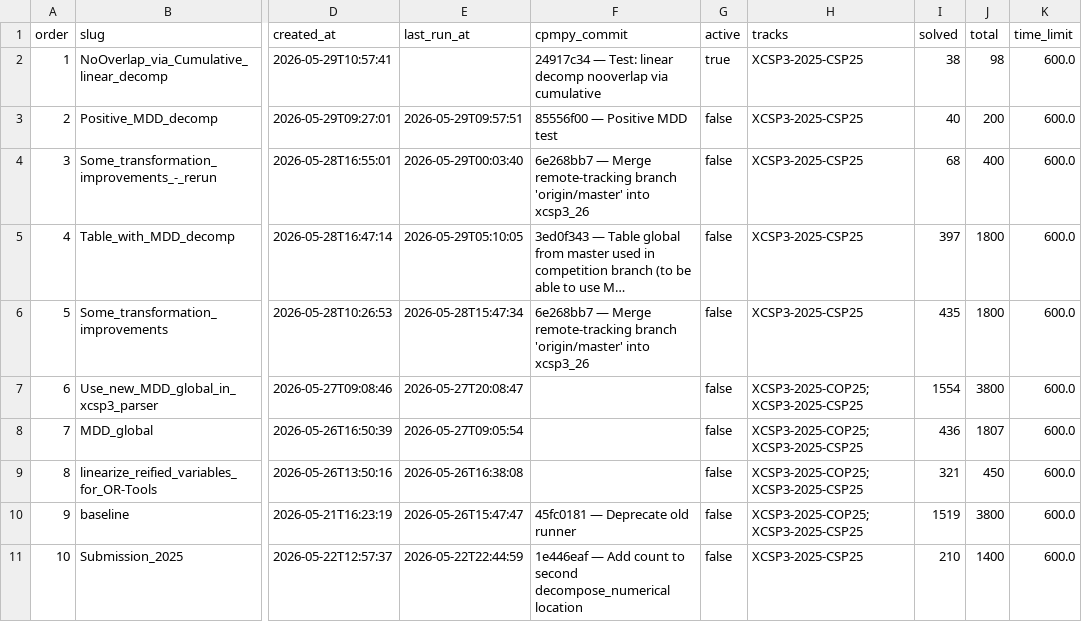
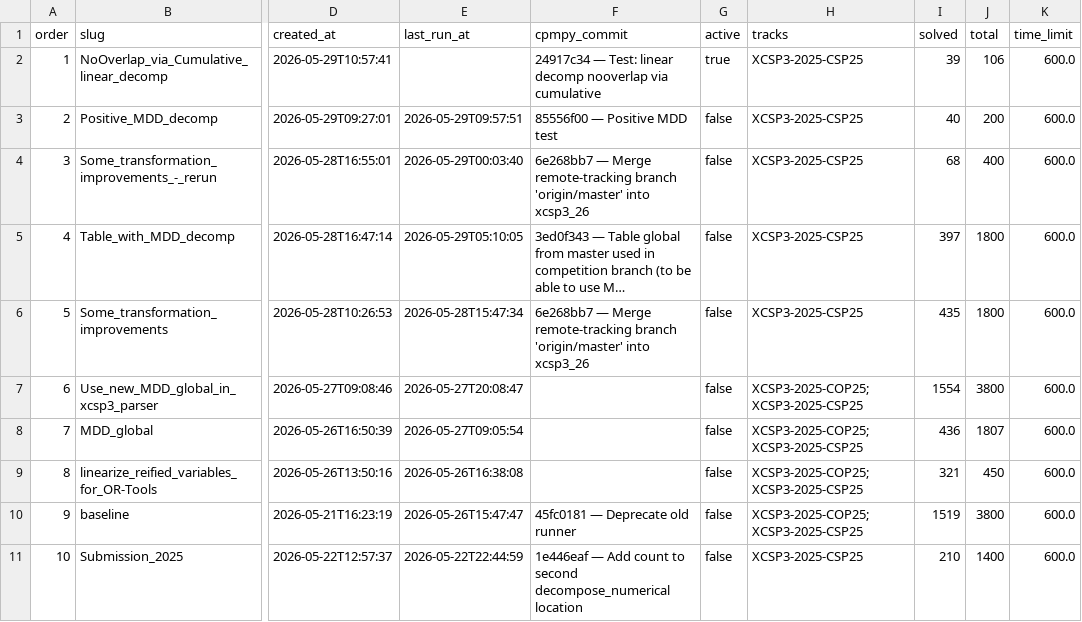
Before and after one commit to ThomSerg/CPMpy-XCSP26-Benchmarks, a CSV file: src/data/sessions.csv, drawn as a sheet; only a part is shown, gaps mark what is left out; long unchanged cells end in …; the diff names each change by its address in the sheet, - before the commit and + after, or states it on an @@ line.

```diff
--- a/src/data/sessions.csv
+++ b/src/data/sessions.csv
-I2 (solved): 38
+I2 (solved): 39
-J2 (total): 98
+J2 (total): 106
```
Also changed, not shown: src/data/solver_summary.csv, 5 other files.
